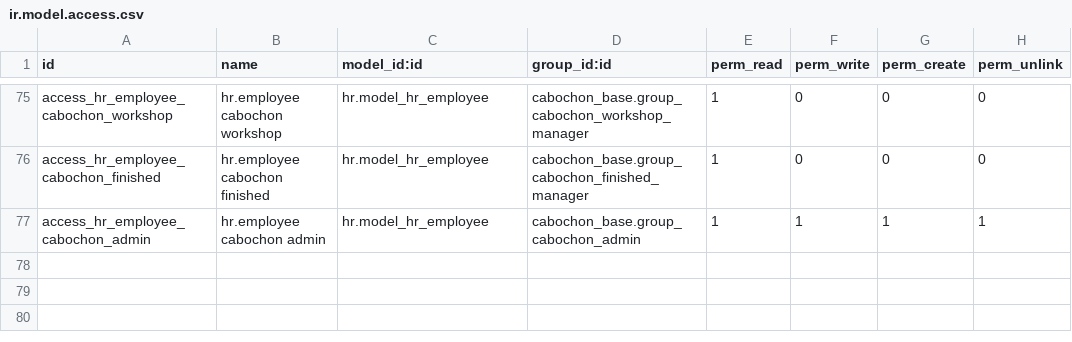
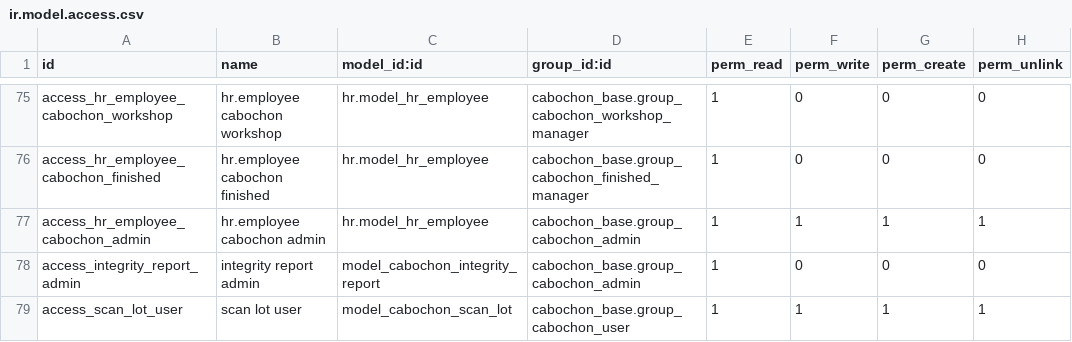
Before and after one commit to yakovenko96/cabochon-prod, a CSV file: addons/cabochon_manufacturing/security/ir.model.access.csv, drawn as a sheet; only a part is shown, gaps mark what is left out; the diff names each change by its address in the sheet, - before the commit and + after, or states it on an @@ line.

```diff
--- a/addons/cabochon_manufacturing/security/ir.model.access.csv
+++ b/addons/cabochon_manufacturing/security/ir.model.access.csv
+row 78: access_integrity_report_admin | integrity report admin | model_cabochon_integrity_report | cabochon_base.group_cabochon_admin | 1 | 0 | 0 | 0
+row 79: access_scan_lot_user | scan lot user | model_cabochon_scan_lot | cabochon_base.group_cabochon_user | 1 | 1 | 1 | 1
```
Also changed, not shown: 36 other files.
